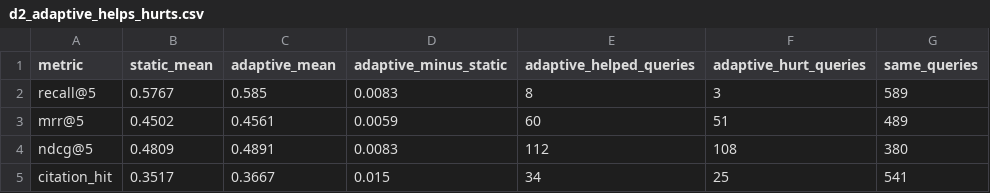
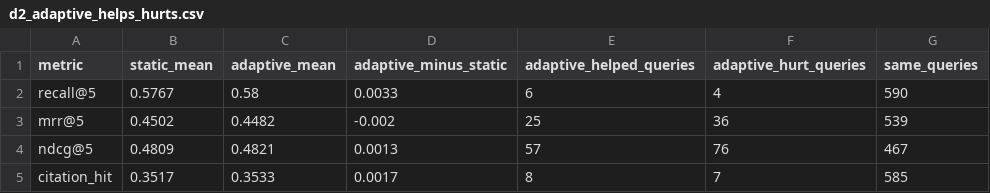
Before and after one commit to Aya15155/climate_evidence_graphrag_agent, a CSV file: reports/tables/d2_adaptive_helps_hurts.csv, drawn as a sheet.

```diff
--- a/reports/tables/d2_adaptive_helps_hurts.csv
+++ b/reports/tables/d2_adaptive_helps_hurts.csv
@@ -1,5 +1,5 @@
 metric,static_mean,adaptive_mean,adaptive_minus_static,adaptive_helped_queries,adaptive_hurt_queries,same_queries
-recall@5,0.5767,0.585,0.0083,8,3,589
-mrr@5,0.4502,0.4561,0.0059,60,51,489
-ndcg@5,0.4809,0.4891,0.0083,112,108,380
-citation_hit,0.3517,0.3667,0.015,34,25,541
+recall@5,0.5767,0.58,0.0033,6,4,590
+mrr@5,0.4502,0.4482,-0.002,25,36,539
+ndcg@5,0.4809,0.4821,0.0013,57,76,467
+citation_hit,0.3517,0.3533,0.0017,8,7,585
```
Also changed, not shown: reports/tables/d2_feedback_update_evidence.csv, reports/tables/d2_online_behavior_change_example.csv, 5 other files.
